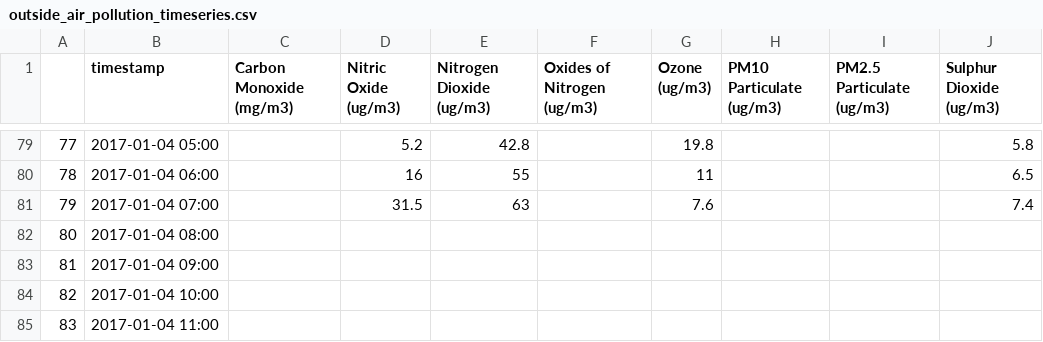
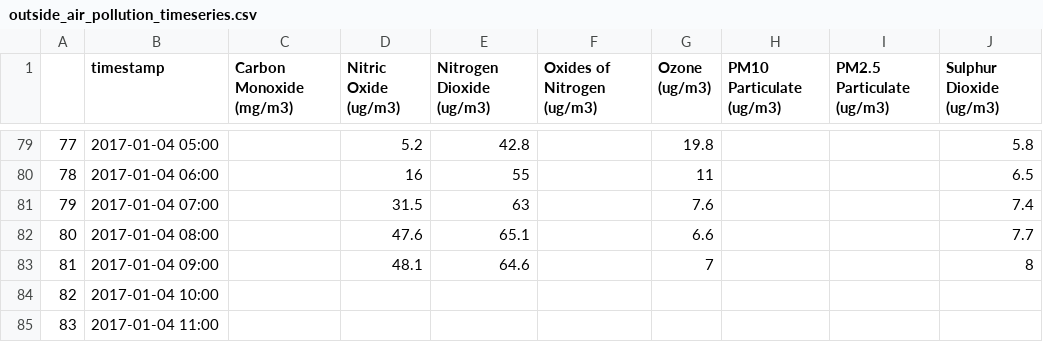
Before and after one commit to ucesres/room_1.06, a CSV file: outside_air_pollution_timeseries.csv, drawn as a sheet; only a part is shown, gaps mark what is left out.

```diff
--- a/outside_air_pollution_timeseries.csv
+++ b/outside_air_pollution_timeseries.csv
@@ -81,4 +81,4 @@
 79,2017-01-04 07:00,,31.5,63,,7.6,,,7.4
-80,2017-01-04 08:00,,,,,,,,
-81,2017-01-04 09:00,,,,,,,,
+80,2017-01-04 08:00,,47.6,65.1,,6.6,,,7.7
+81,2017-01-04 09:00,,48.1,64.6,,7,,,8
 82,2017-01-04 10:00,,,,,,,,
```
Also changed, not shown: 2 other files.
